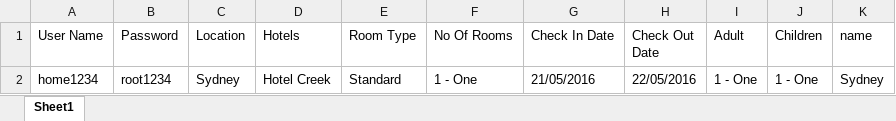
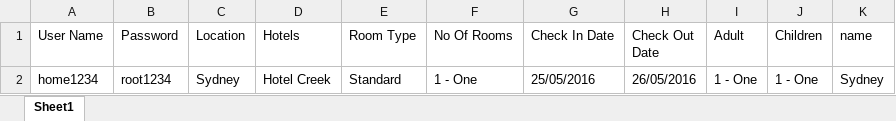
Before and after one commit to Udhayamca/Adactin, an Excel workbook: data/TC04_CheckSelectedHotelName.xlsx, sheet Sheet1, drawn as a sheet; values as stored, in another font and other column widths than the file's, no borders; the diff names each change by its address in the sheet, - before the commit and + after, or states it on an @@ line.

```diff
--- a/data/TC04_CheckSelectedHotelName.xlsx (sheet Sheet1)
+++ b/data/TC04_CheckSelectedHotelName.xlsx (sheet Sheet1)
-G2 (Check In Date): 21/05/2016
+G2 (Check In Date): 25/05/2016
-H2 (Check Out Date): 22/05/2016
+H2 (Check Out Date): 26/05/2016
```
Also changed, not shown: data/TC03_checkindate.xlsx, data/TC06_VerifyRoomCount.xlsx, 52 other files.
